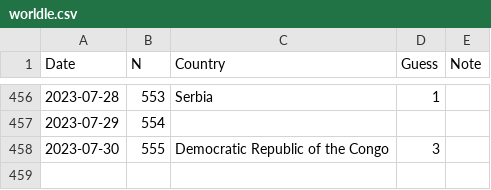
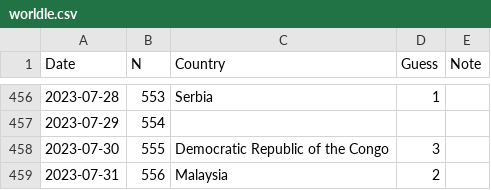
Before and after one commit to spkaluzny/mydata, a CSV file: data/worldle.csv, drawn as a sheet; only a part is shown, gaps mark what is left out.

Commit message:
Added new observation

```diff
--- a/data/worldle.csv
+++ b/data/worldle.csv
@@ -458 +458,2 @@ Date,N,Country,Guess,Note
 2023-07-30,555,Democratic Republic of the Congo,3
+2023-07-31,556,Malaysia,2
```
